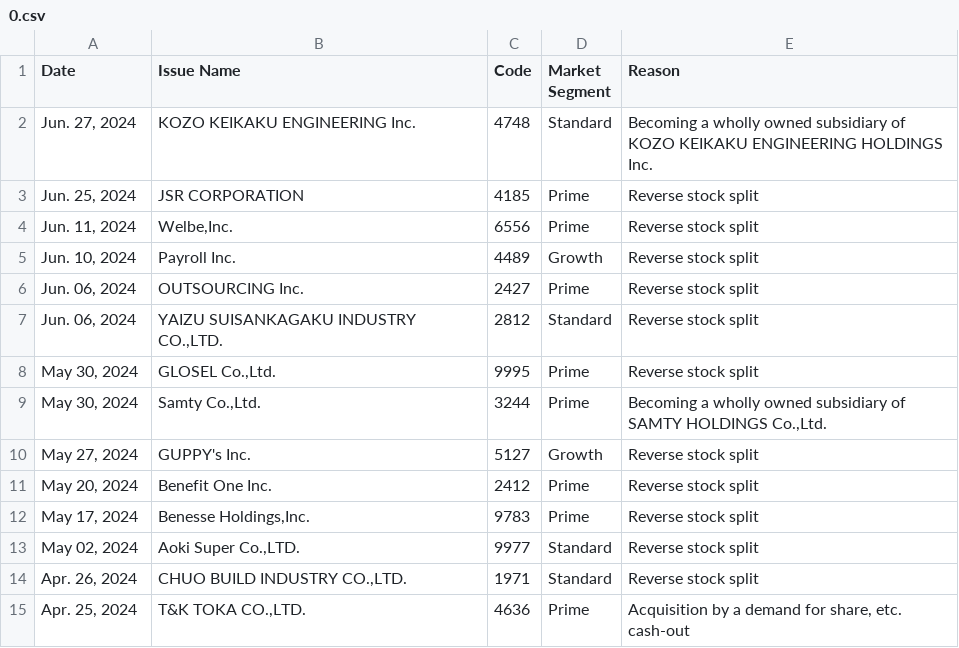
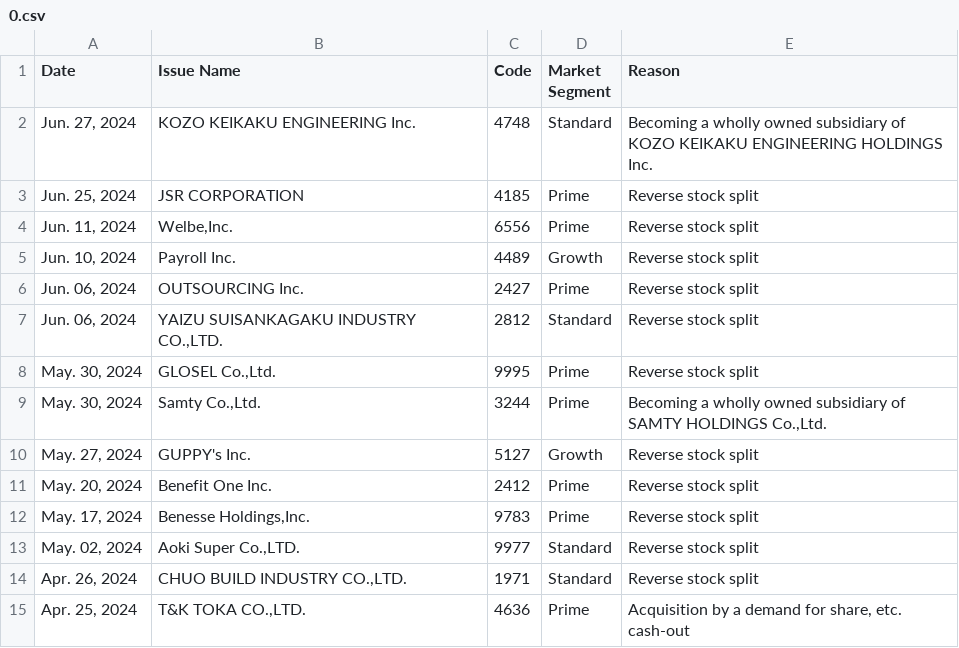
Before and after one commit to An-Nguy3n/VIS_Crawler, a CSV file: Data/Delisted/0.csv, drawn as a sheet; only a part is shown.

```diff
--- a/Data/Delisted/0.csv
+++ b/Data/Delisted/0.csv
@@ -7,8 +7,8 @@ Date,Issue Name,Code,Market Segment,Reason
 "Jun. 06, 2024","YAIZU SUISANKAGAKU INDUSTRY CO.,LTD.",2812,Standard,Reverse stock split
-"May 30, 2024","GLOSEL Co.,Ltd.",9995,Prime,Reverse stock split
-"May 30, 2024","Samty Co.,Ltd.",3244,Prime,"Becoming a wholly owned subsidiary of SAMTY HOLDINGS Co.,Ltd."
-"May 27, 2024",GUPPY's Inc.,5127,Growth,Reverse stock split
-"May 20, 2024",Benefit One Inc.,2412,Prime,Reverse stock split
-"May 17, 2024","Benesse Holdings,Inc.",9783,Prime,Reverse stock split
-"May 02, 2024","Aoki Super Co.,LTD.",9977,Standard,Reverse stock split
+"May. 30, 2024","GLOSEL Co.,Ltd.",9995,Prime,Reverse stock split
+"May. 30, 2024","Samty Co.,Ltd.",3244,Prime,"Becoming a wholly owned subsidiary of SAMTY HOLDINGS Co.,Ltd."
+"May. 27, 2024",GUPPY's Inc.,5127,Growth,Reverse stock split
+"May. 20, 2024",Benefit One Inc.,2412,Prime,Reverse stock split
+"May. 17, 2024","Benesse Holdings,Inc.",9783,Prime,Reverse stock split
+"May. 02, 2024","Aoki Super Co.,LTD.",9977,Standard,Reverse stock split
 "Apr. 26, 2024","CHUO BUILD INDUSTRY CO.,LTD.",1971,Standard,Reverse stock split
```
Also changed, not shown: Data/Delisted/1.csv, Data/Delisted/2.csv, 12 other files.
